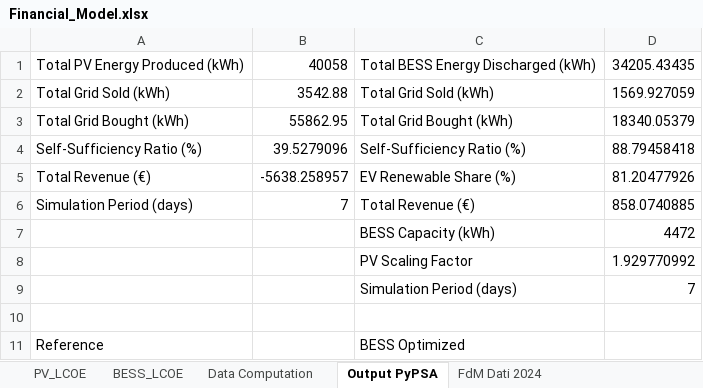
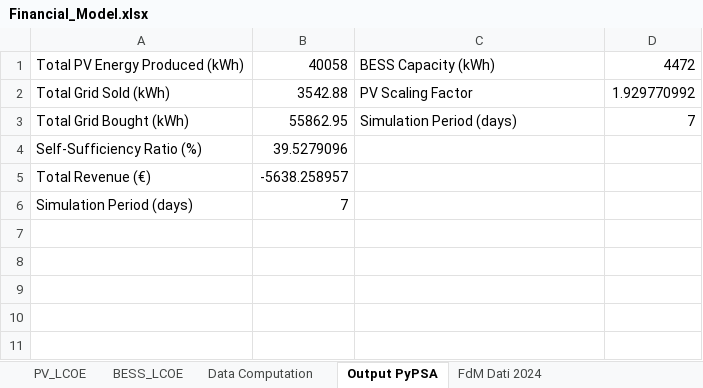
Before and after one commit to diegomalsiner1/V1_First_Model, an Excel workbook: Input Data Files/Financial_Model.xlsx, sheet Output PyPSA, drawn as a sheet; values as stored, in another font and other column widths than the file's, no borders; the diff names each change by its address in the sheet, - before the commit and + after, or states it on an @@ line.

```diff
--- a/Input Data Files/Financial_Model.xlsx (sheet Output PyPSA)
+++ b/Input Data Files/Financial_Model.xlsx (sheet Output PyPSA)
-C1: Total BESS Energy Discharged (kWh)
+C1: BESS Capacity (kWh)
-D1: 34205.43435
+D1: 4472
-C2: Total Grid Sold (kWh)
+C2: PV Scaling Factor
-D2: 1569.927059
+D2: 1.929770992
-C3: Total Grid Bought (kWh)
+C3: Simulation Period (days)
-D3: 18340.05379
+D3: 7
-C4: Self-Sufficiency Ratio (%)
+C4: (empty)
-D4: 88.79458418
+D4: (empty)
-C5: EV Renewable Share (%)
+C5: (empty)
-D5: 81.20477926
+D5: (empty)
-C6: Total Revenue (€)
+C6: (empty)
-D6: 858.0740885
+D6: (empty)
-row 7:  |  | BESS Capacity (kWh) | 4472
-row 8:  |  | PV Scaling Factor | 1.929770992
-row 9:  |  | Simulation Period (days) | 7
-row 10: (empty)
-row 11: Reference |  | BESS Optimized
```
Also changed, not shown: sheet FdM Dati 2024, sheet PV_LCOE, sheet BESS_LCOE, sheet Data Computation, 2 other files.
